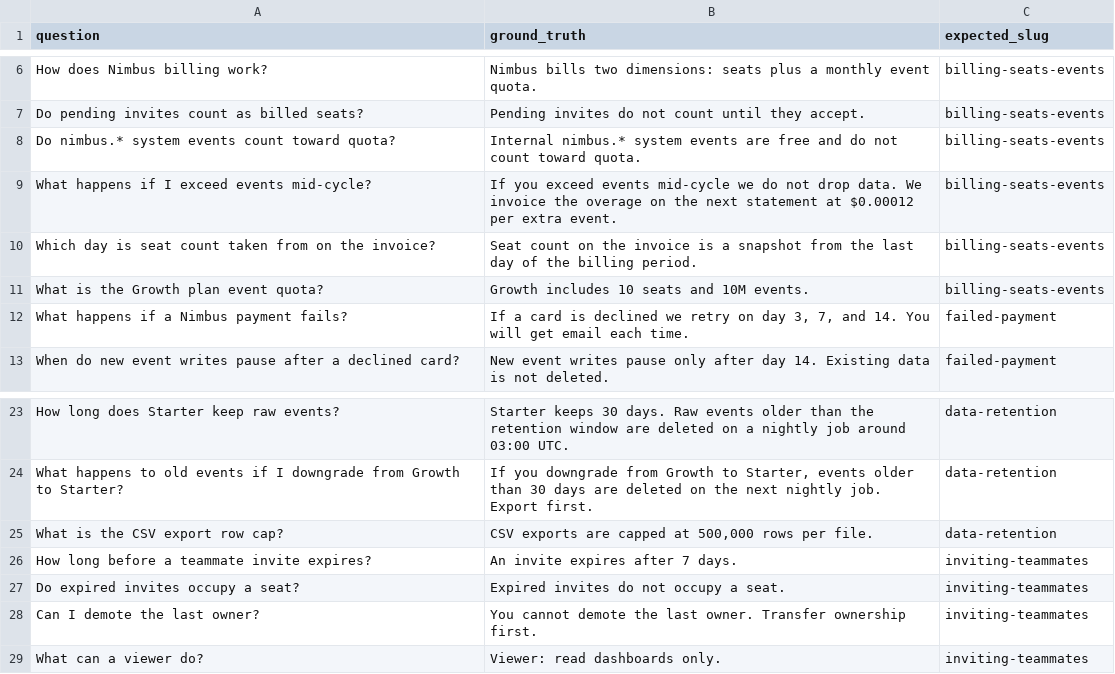
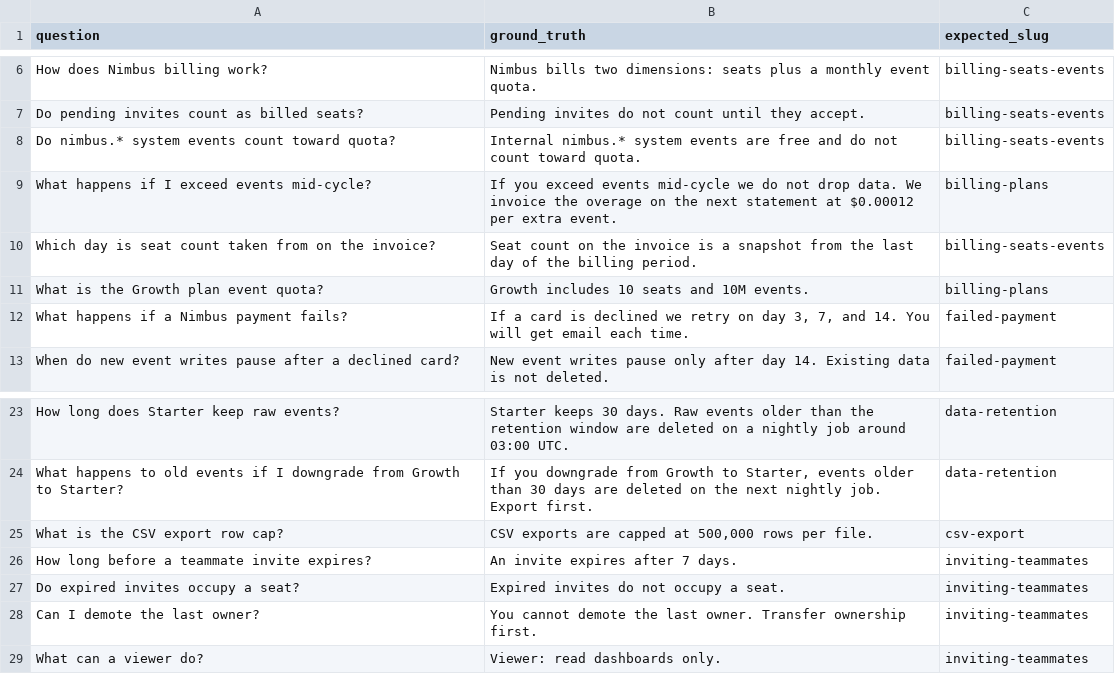
Before and after one commit to JohnCarl-30/relaydesk, a CSV file: eval/golden.csv, drawn as a sheet; only a part is shown, gaps mark what is left out.

```diff
--- a/eval/golden.csv
+++ b/eval/golden.csv
@@ -8,5 +8,5 @@ question,ground_truth,expected_slug
 "Do nimbus.* system events count toward quota?","Internal nimbus.* system events are free and do not count toward quota.",billing-seats-events
-"What happens if I exceed events mid-cycle?","If you exceed events mid-cycle we do not drop data. We invoice the overage on the next statement at $0.00012 per extra event.",billing-seats-events
+"What happens if I exceed events mid-cycle?","If you exceed events mid-cycle we do not drop data. We invoice the overage on the next statement at $0.00012 per extra event.",billing-plans
 "Which day is seat count taken from on the invoice?","Seat count on the invoice is a snapshot from the last day of the billing period.",billing-seats-events
-"What is the Growth plan event quota?","Growth includes 10 seats and 10M events.",billing-seats-events
+"What is the Growth plan event quota?","Growth includes 10 seats and 10M events.",billing-plans
 "What happens if a Nimbus payment fails?","If a card is declined we retry on day 3, 7, and 14. You will get email each time.",failed-payment
@@ -24,3 +24,3 @@ question,ground_truth,expected_slug
 "What happens to old events if I downgrade from Growth to Starter?","If you downgrade from Growth to Starter, events older than 30 days are deleted on the next nightly job. Export first.",data-retention
-"What is the CSV export row cap?","CSV exports are capped at 500,000 rows per file.",data-retention
+"What is the CSV export row cap?","CSV exports are capped at 500,000 rows per file.",csv-export
 "How long before a teammate invite expires?","An invite expires after 7 days.",inviting-teammates
```
Also changed, not shown: 8 other files.
